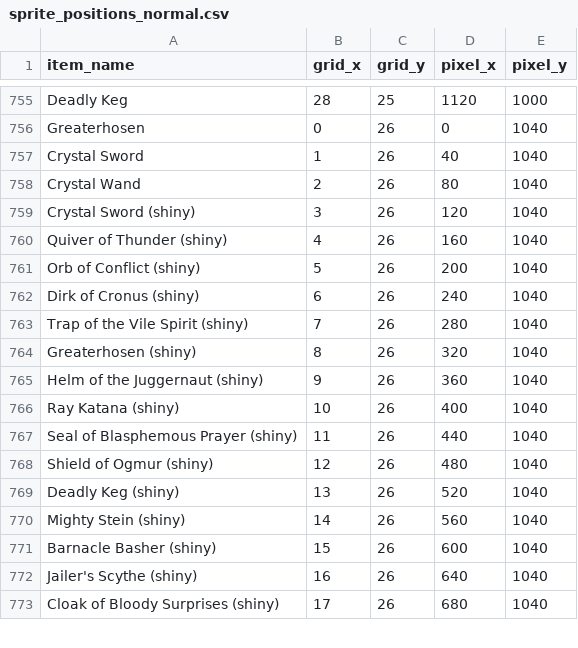
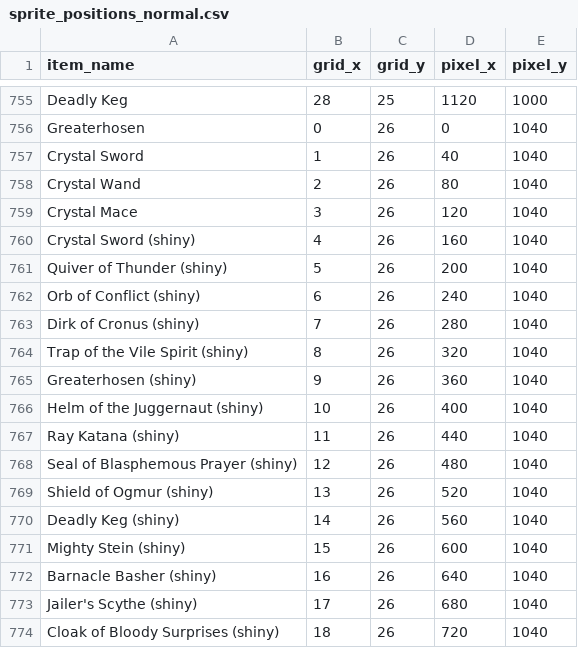
Before and after one commit to rougeshadow89/rotmgppebot, a CSV file: helper_pics/lootsummary_pics/sprite_positions_normal.csv, drawn as a sheet; only a part is shown, gaps mark what is left out; the diff covers the shown part only.

```diff
--- a/helper_pics/lootsummary_pics/sprite_positions_normal.csv
+++ b/helper_pics/lootsummary_pics/sprite_positions_normal.csv
@@ -758,16 +758,17 @@ Crystal Sword,1,26,40,1040
 Crystal Wand,2,26,80,1040
-Crystal Sword (shiny),3,26,120,1040
-Quiver of Thunder (shiny),4,26,160,1040
-Orb of Conflict (shiny),5,26,200,1040
-Dirk of Cronus (shiny),6,26,240,1040
-Trap of the Vile Spirit (shiny),7,26,280,1040
-Greaterhosen (shiny),8,26,320,1040
-Helm of the Juggernaut (shiny),9,26,360,1040
-Ray Katana (shiny),10,26,400,1040
-Seal of Blasphemous Prayer (shiny),11,26,440,1040
-Shield of Ogmur (shiny),12,26,480,1040
-Deadly Keg (shiny),13,26,520,1040
-Mighty Stein (shiny),14,26,560,1040
-Barnacle Basher (shiny),15,26,600,1040
-Jailer's Scythe (shiny),16,26,640,1040
-Cloak of Bloody Surprises (shiny),17,26,680,1040
+Crystal Mace,3,26,120,1040
+Crystal Sword (shiny),4,26,160,1040
+Quiver of Thunder (shiny),5,26,200,1040
+Orb of Conflict (shiny),6,26,240,1040
+Dirk of Cronus (shiny),7,26,280,1040
+Trap of the Vile Spirit (shiny),8,26,320,1040
+Greaterhosen (shiny),9,26,360,1040
+Helm of the Juggernaut (shiny),10,26,400,1040
+Ray Katana (shiny),11,26,440,1040
+Seal of Blasphemous Prayer (shiny),12,26,480,1040
+Shield of Ogmur (shiny),13,26,520,1040
+Deadly Keg (shiny),14,26,560,1040
+Mighty Stein (shiny),15,26,600,1040
+Barnacle Basher (shiny),16,26,640,1040
+Jailer's Scythe (shiny),17,26,680,1040
+Cloak of Bloody Surprises (shiny),18,26,720,1040
```
Also changed, not shown: 1 added row and 62 edited cells elsewhere in this file, helper_pics/lootsummary_pics/sprite_positions_all.csv, helper_pics/lootsummary_pics/sprite_positions_normal_limited.csv, 6 other files.
